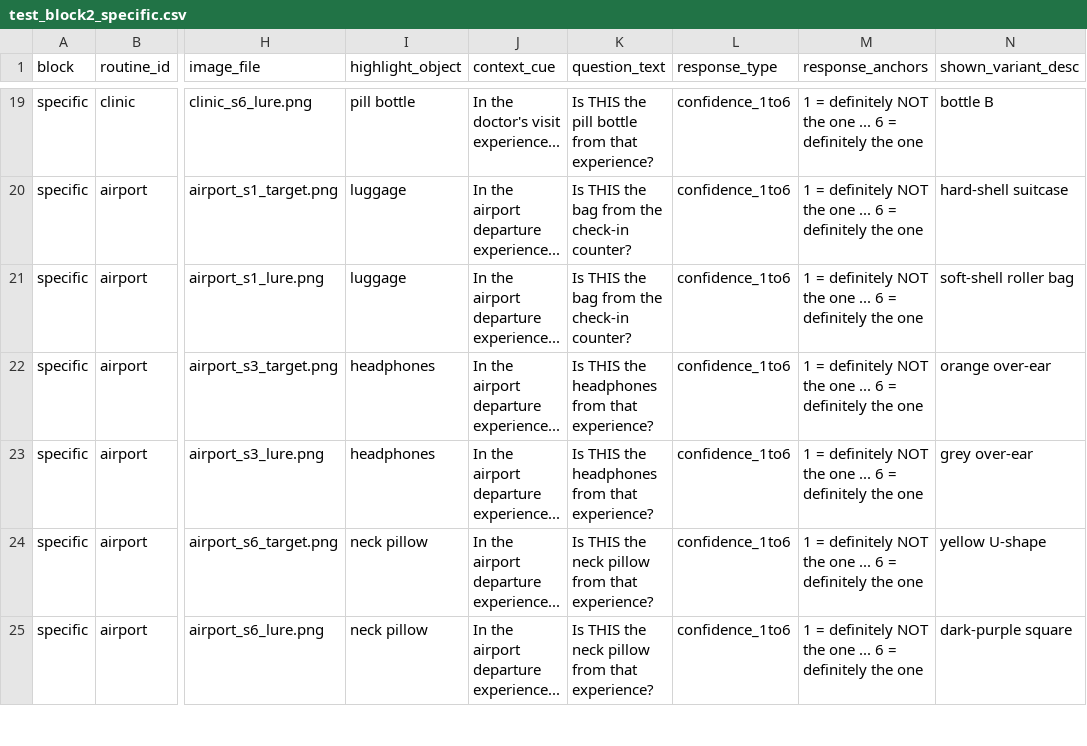
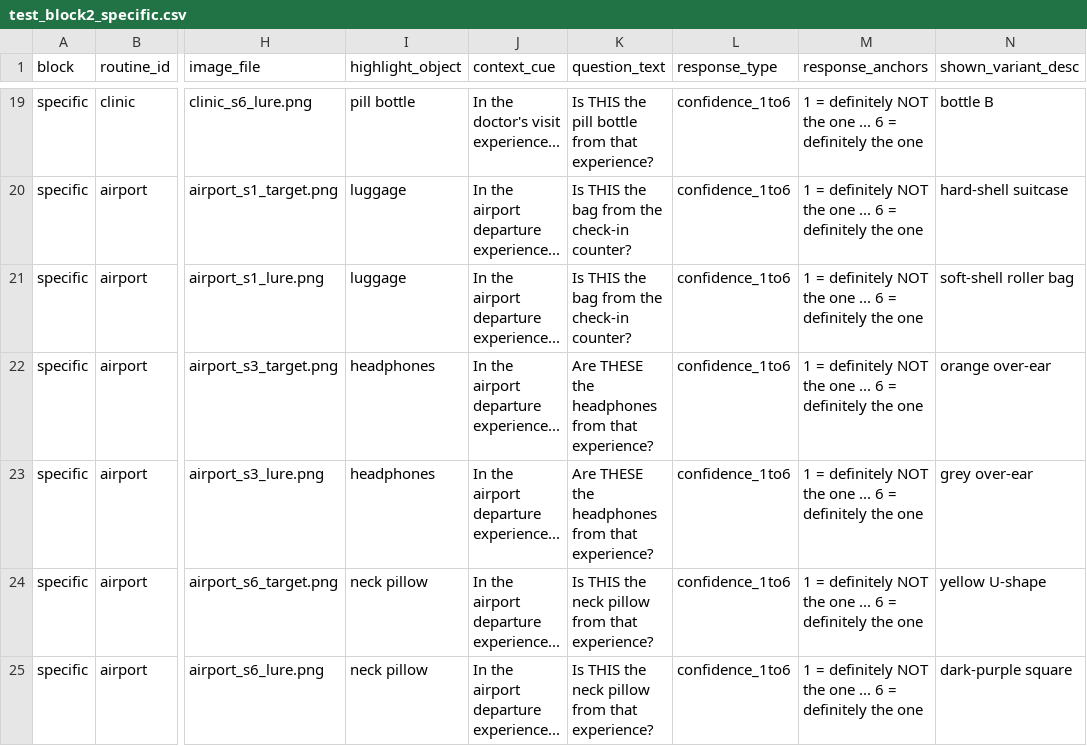
Before and after one commit to flickersun/Event_Schema_Experiment, a CSV file: test_block2_specific.csv, drawn as a sheet; only a part is shown, gaps mark what is left out; the diff names each change by its address in the sheet, - before the commit and + after, or states it on an @@ line.

```diff
--- a/test_block2_specific.csv
+++ b/test_block2_specific.csv
-K22:K23 (question_text): Is THIS the headphones from that experience?
+K22:K23 (question_text): Are THESE the headphones from that experience?
```
Also changed, not shown: test_block1_schema.csv, 4 other files.
